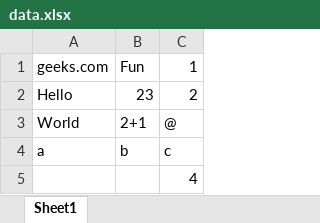
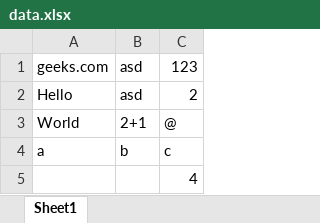
Before and after one commit to soboringqqq/learngit, an Excel workbook: Content/data.xlsx, sheet Sheet1, drawn as a sheet; values as stored, in another font and other column widths than the file's, no borders; the diff names each change by its address in the sheet, - before the commit and + after, or states it on an @@ line.

Commit message:
added ALL standard excel file

```diff
--- a/Content/data.xlsx (sheet Sheet1)
+++ b/Content/data.xlsx (sheet Sheet1)
-B1: Fun
+B1: asd
-C1: 1
+C1: 123
-B2: 23
+B2: asd
```
Also changed, not shown: 6 other files.
